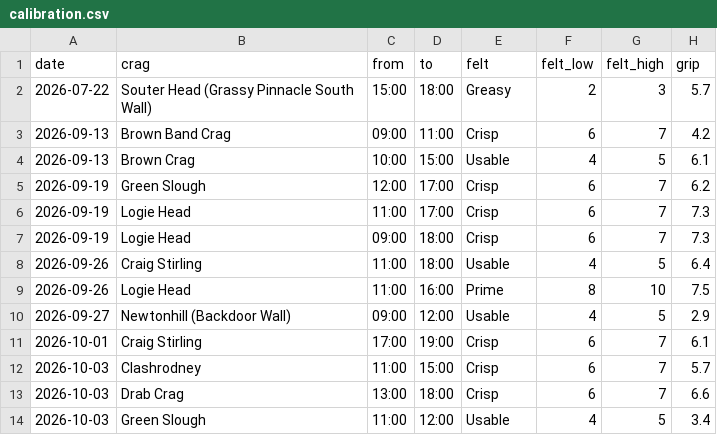
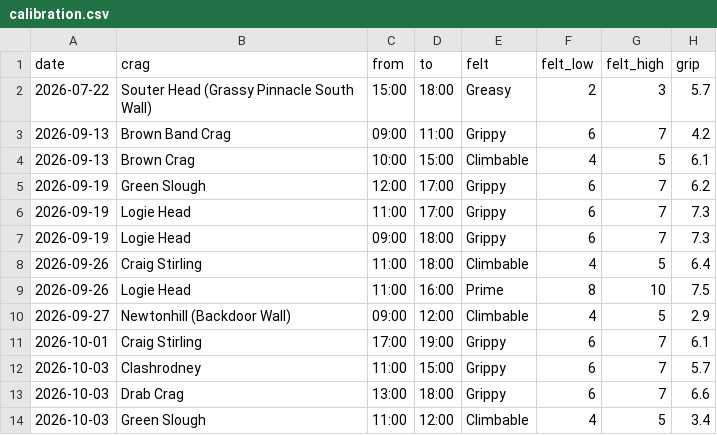
Before and after one commit to stevewallsmountain/grip, a CSV file: calibration.csv, drawn as a sheet; only a part is shown; the diff names each change by its address in the sheet, - before the commit and + after, or states it on an @@ line.

Commit message:
Update state

```diff
--- a/calibration.csv
+++ b/calibration.csv
-E3 (felt): Crisp
+E3 (felt): Grippy
-E4 (felt): Usable
+E4 (felt): Climbable
-E5:E7 (felt): Crisp
+E5:E7 (felt): Grippy
-E8 (felt): Usable
+E8 (felt): Climbable
-E10 (felt): Usable
+E10 (felt): Climbable
-E11:E13 (felt): Crisp
+E11:E13 (felt): Grippy
-E14 (felt): Usable
+E14 (felt): Climbable
```
